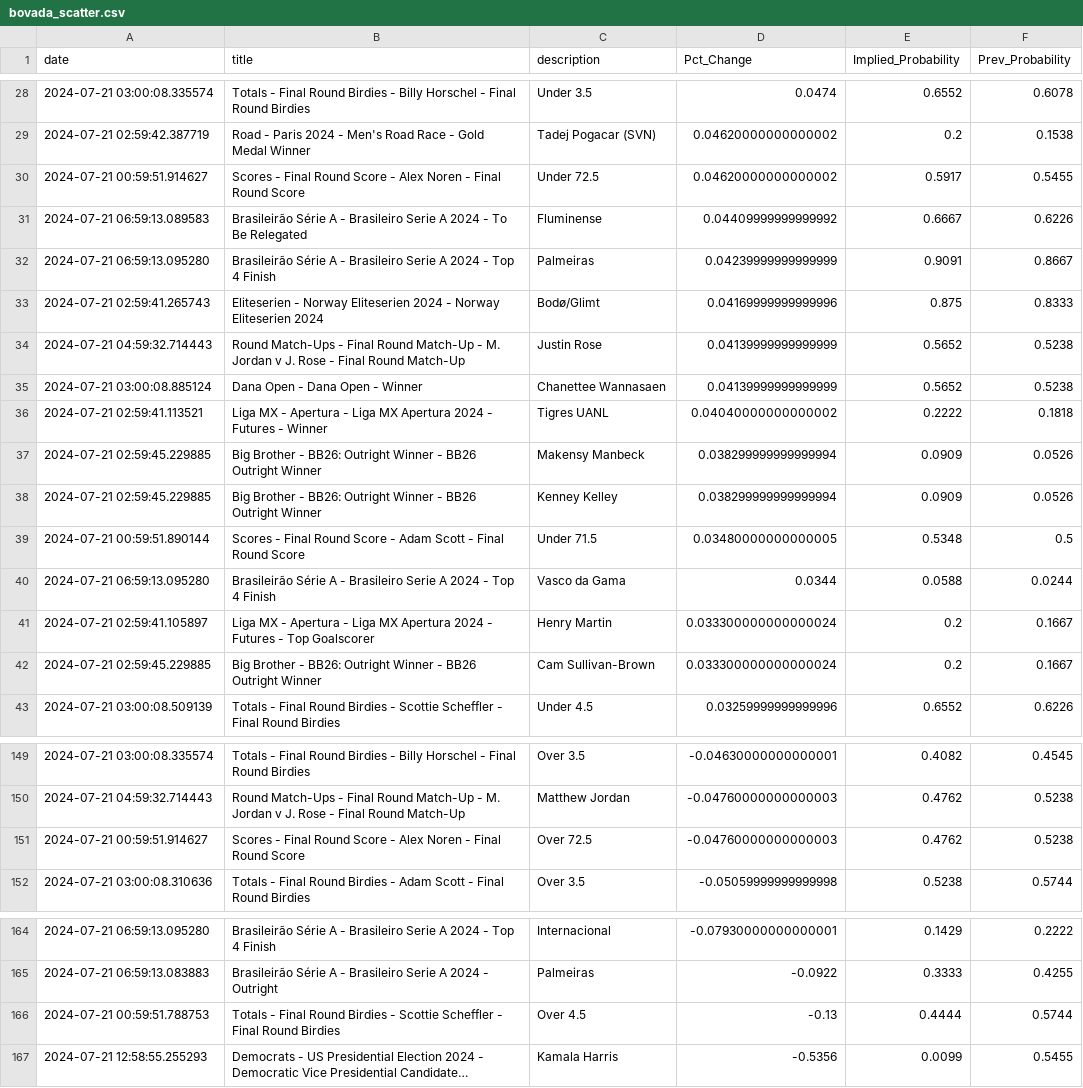
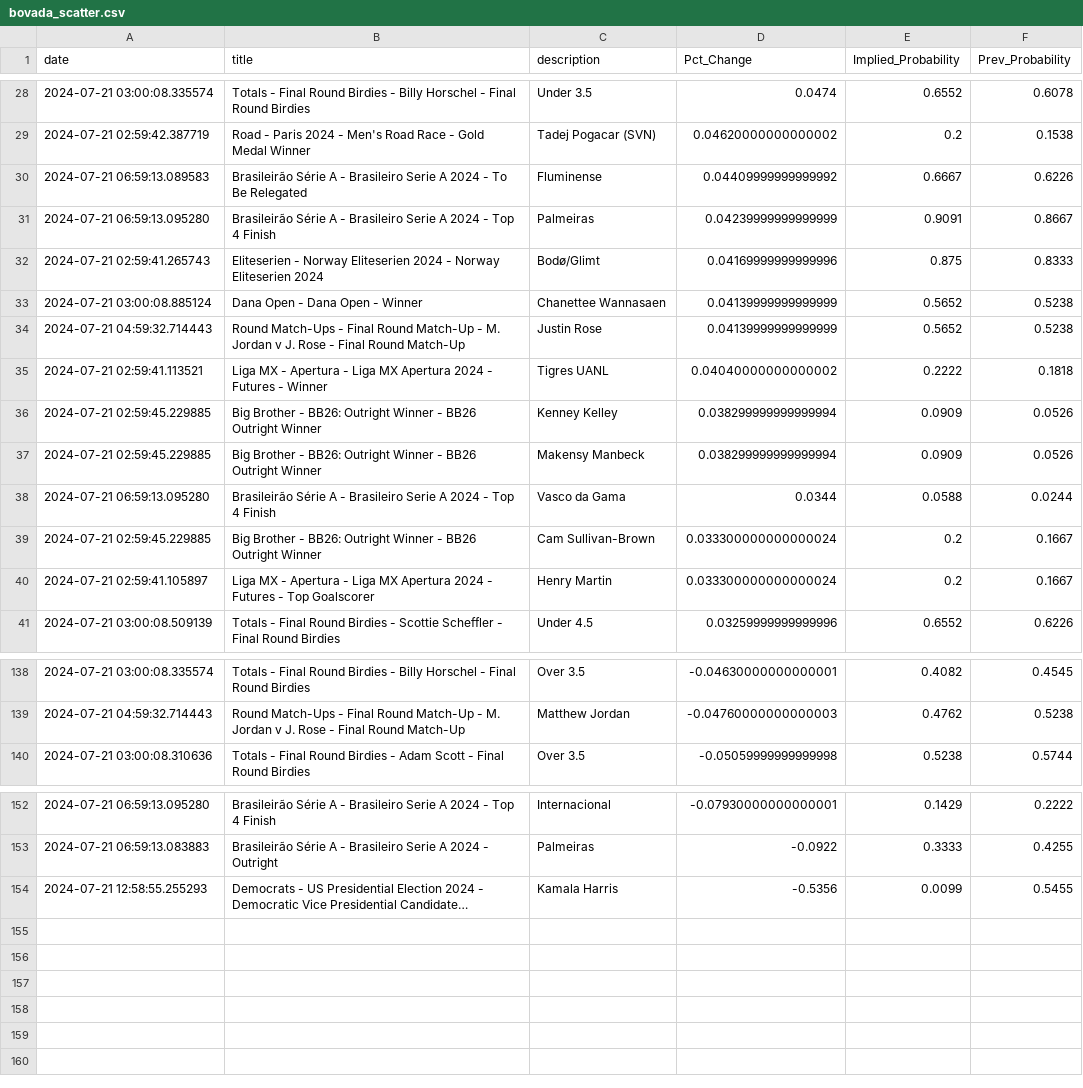
Before and after one commit to aaroncolesmith/bet_model, a CSV file: bovada_scatter.csv, drawn as a sheet; only a part is shown, gaps mark what is left out; long unchanged cells end in …; removed rows and columns are numbered as before the commit, all else as after; the diff covers the shown part only; the diff names each change by its address in the sheet, - before the commit and + after, or states it on an @@ line.

```diff
--- a/bovada_scatter.csv
+++ b/bovada_scatter.csv
-row 30: 2024-07-21 00:59:51.914627 | Scores - Final Round Score - Alex Noren - Final Round Score | Under 72.5 | 0.04620000000000002 | 0.5917 | 0.5455
@@ row 35 moved to row 33: 2024-07-21 03:00:08.885124 @@
@@ row 38 moved to row 36: 2024-07-21 02:59:45.229885 @@
-row 39: 2024-07-21 00:59:51.890144 | Scores - Final Round Score - Adam Scott - Final Round Score | Under 71.5 | 0.03480000000000005 | 0.5348 | 0.5
@@ row 42 moved to row 39: 2024-07-21 02:59:45.229885 @@
-row 151: 2024-07-21 00:59:51.914627 | Scores - Final Round Score - Alex Noren - Final Round Score | Over 72.5 | -0.04760000000000003 | 0.4762 | 0.5238
-row 166: 2024-07-21 00:59:51.788753 | Totals - Final Round Birdies - Scottie Scheffler - Final Round Birdies | Over 4.5 | -0.13 | 0.4444 | 0.5744
```
Also changed, not shown: 6 added rows, 15 removed rows and 13 moved rows elsewhere in this file, 4 other files.
